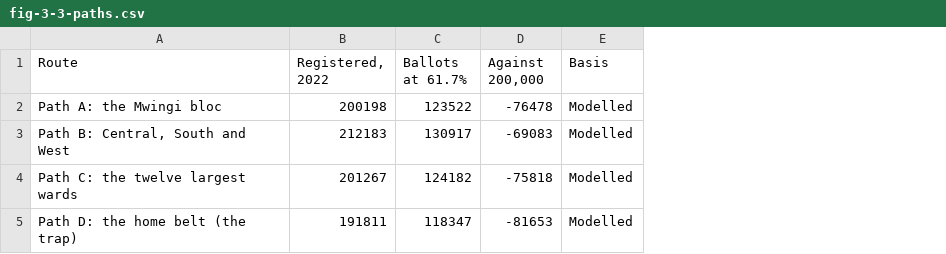
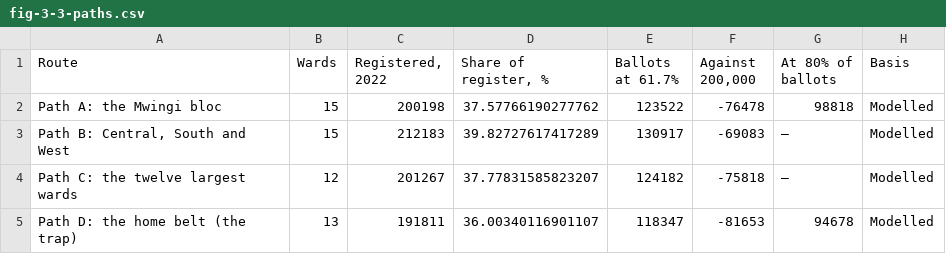
Before and after one commit to Muluvi/DR.-MAKALI-DIGITAL-CAMPAIGN-, a CSV file: public/data/fig-3-3-paths.csv, drawn as a sheet; the diff names each change by its address in the sheet, - before the commit and + after, or states it on an @@ line.

```diff
--- a/public/data/fig-3-3-paths.csv
+++ b/public/data/fig-3-3-paths.csv
+column B (Wards), rows 2-5: 15 | 15 | 12 | 13
+column D (Share of register, %), rows 2-5: 37.57766190277762 | 39.82727617417289 | 37.77831585823207 | 36.00340116901107
+column G (At 80% of ballots), rows 2-5: 98818 | — | — | 94678
```
Also changed, not shown: 27 other files.
